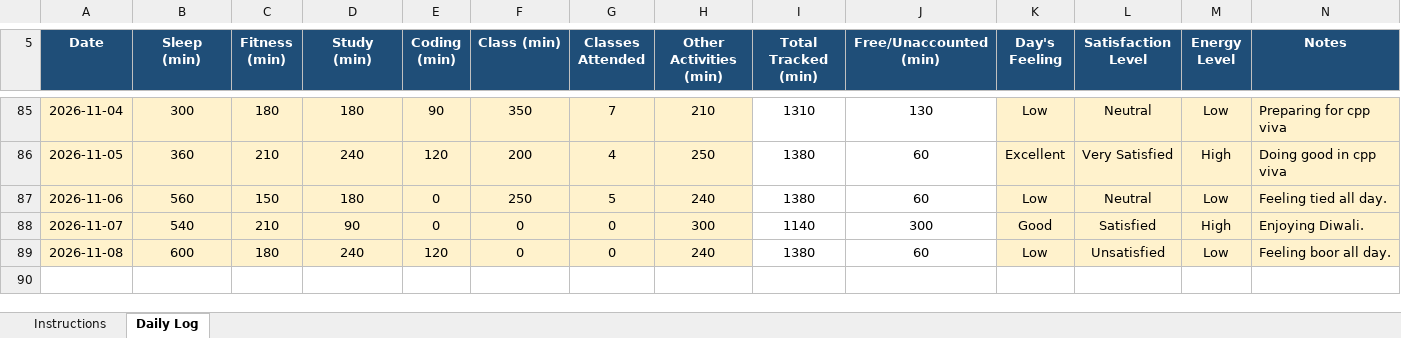
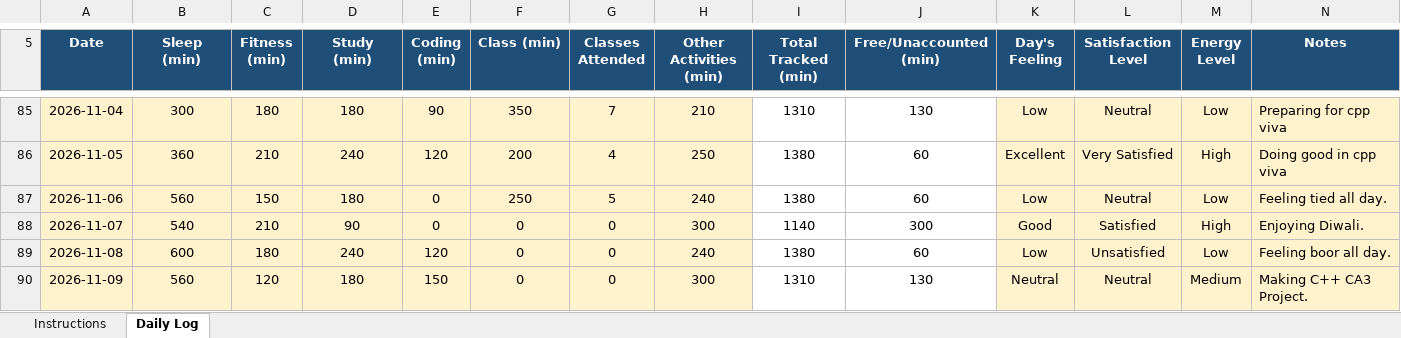
Before and after one commit to RiyaKumari2602/cap776, an Excel workbook: 12605028.xlsx, sheet Daily Log, drawn as a sheet; only a part is shown, gaps mark what is left out; values as stored, in another font and other column widths than the file's, no borders; conditional formats not drawn; the diff names each change by its address in the sheet, - before the commit and + after, or states it on an @@ line.

Commit message:
my updated data

```diff
--- a/12605028.xlsx (sheet Daily Log)
+++ b/12605028.xlsx (sheet Daily Log)
+row 90: 2026-11-09 | 560 | 120 | 180 | 150 | 0 | 0 | 300 | 1310 | 130 | Neutral | Neutral | Medium | Making C++ CA3 Project.
```
